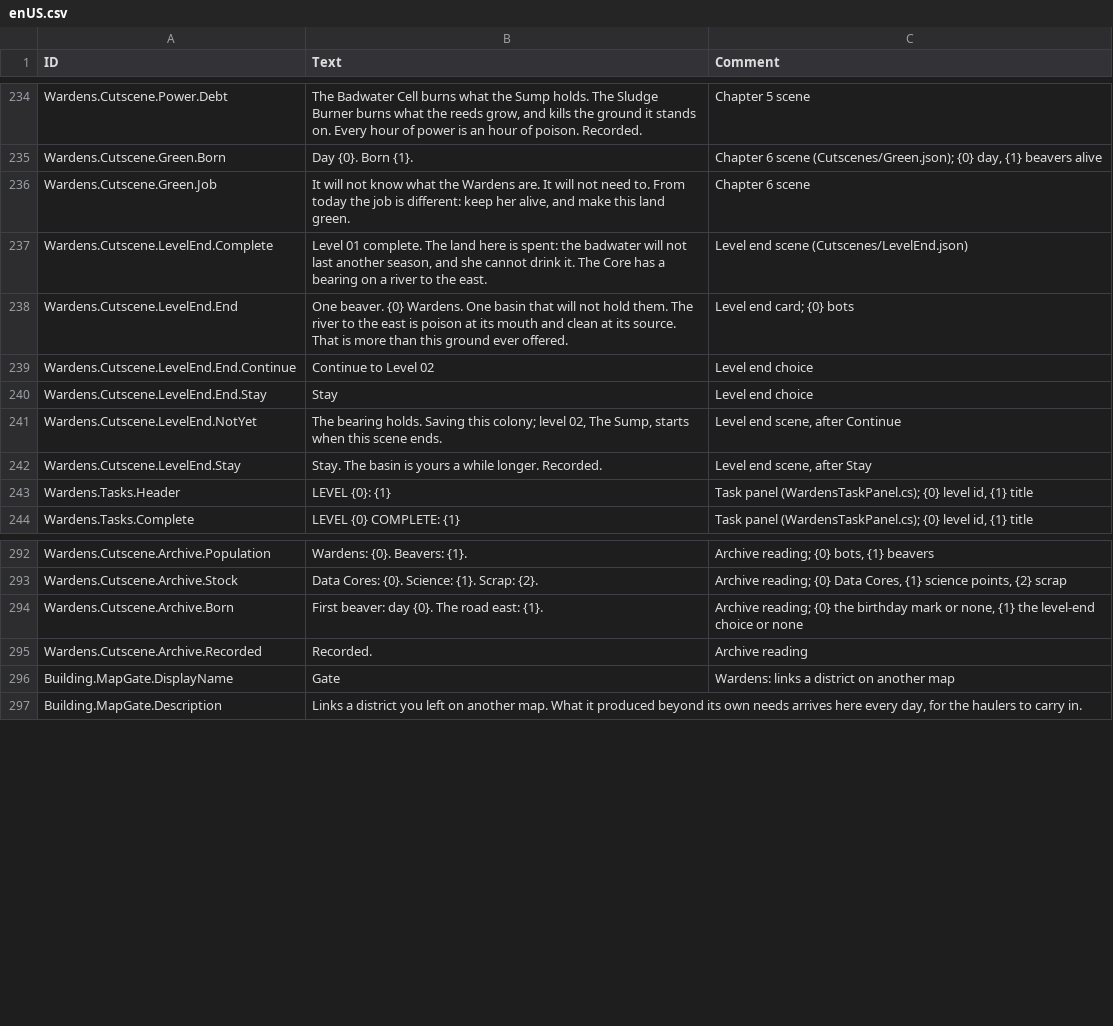
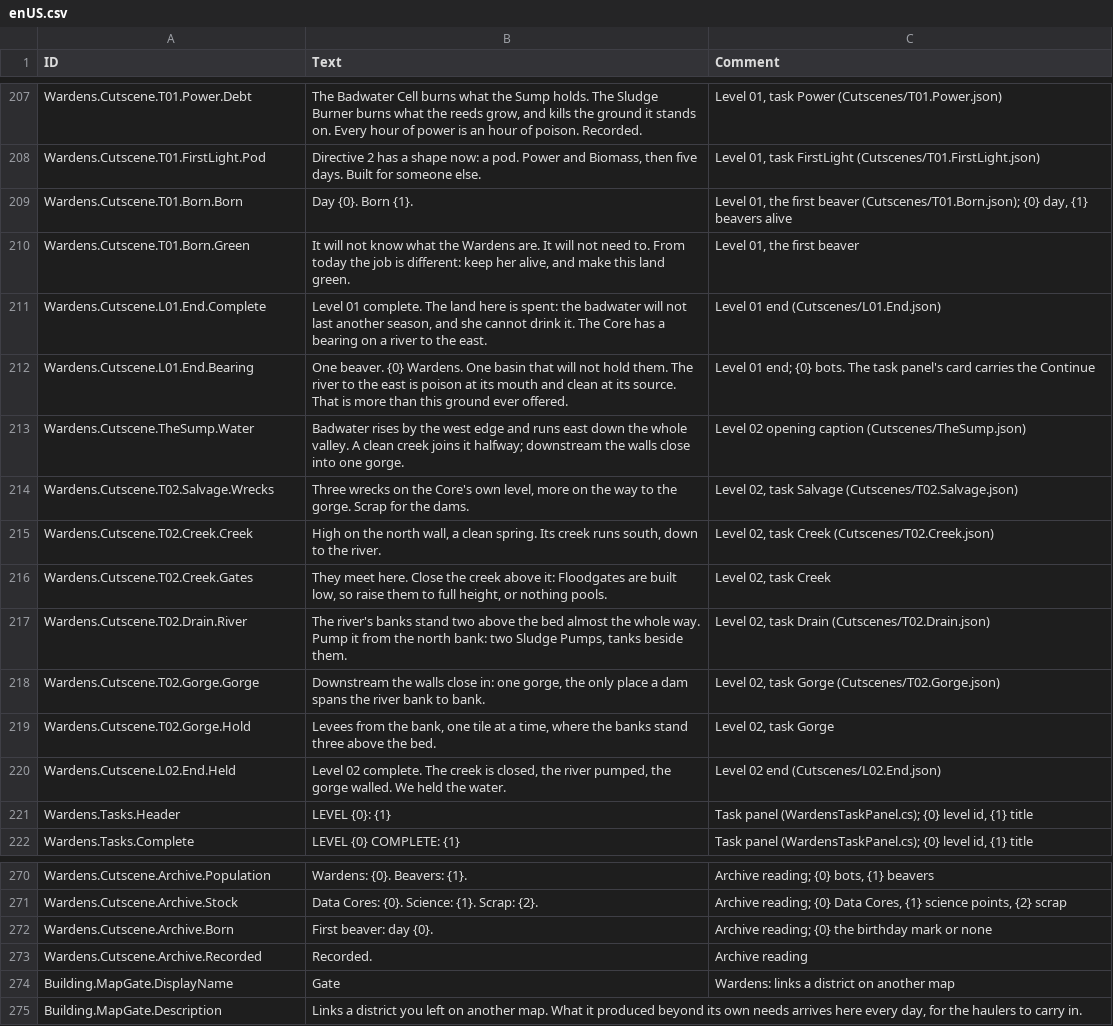
Before and after one commit to netzkontrast/timberbot, a CSV file: wardens/src/Localizations/enUS.csv, drawn as a sheet; only a part is shown, gaps mark what is left out; removed rows and columns are numbered as before the commit, all else as after; the diff covers the shown part only; the diff names each change by its address in the sheet, - before the commit and + after, or states it on an @@ line.

```diff
--- a/wardens/src/Localizations/enUS.csv
+++ b/wardens/src/Localizations/enUS.csv
-A207 (ID): Wardens.Cutscene.Power.Debt
+A207 (ID): Wardens.Cutscene.T01.Power.Debt
-C207 (Comment): Chapter 5 scene
+C207 (Comment): Level 01, task Power (Cutscenes/T01.Power.json)
+row 208: Wardens.Cutscene.T01.FirstLight.Pod | Directive 2 has a shape now: a pod. Power and Biomass, then five days. Built for someone else. | Level 01, task FirstLight (Cutscenes/T01.FirstLight.json)
-A209 (ID): Wardens.Cutscene.Green.Born
+A209 (ID): Wardens.Cutscene.T01.Born.Born
-C209 (Comment): Chapter 6 scene (Cutscenes/Green.json); {0} day,…
+C209 (Comment): Level 01, the first beaver (Cutscenes/T01.Born.json); {0} day,…
-A210 (ID): Wardens.Cutscene.Green.Job
+A210 (ID): Wardens.Cutscene.T01.Born.Green
-C210 (Comment): Chapter 6 scene
+C210 (Comment): Level 01, the first beaver
-A211 (ID): Wardens.Cutscene.LevelEnd.Complete
+A211 (ID): Wardens.Cutscene.L01.End.Complete
-C211 (Comment): Level end scene (Cutscenes/LevelEnd.json)
+C211 (Comment): Level 01 end (Cutscenes/L01.End.json)
-A212 (ID): Wardens.Cutscene.LevelEnd.End
+A212 (ID): Wardens.Cutscene.L01.End.Bearing
-C212 (Comment): Level end card; {0} bots
+C212 (Comment): Level 01 end; {0} bots. The task panel's card carries the Continue
-row 239: Wardens.Cutscene.LevelEnd.End.Continue | Continue to Level 02 | Level end choice
-row 240: Wardens.Cutscene.LevelEnd.End.Stay | Stay | Level end choice
-row 241: Wardens.Cutscene.LevelEnd.NotYet | The bearing holds. Saving this colony; level 02, The Sump, starts when this scene ends. | Level end scene, after Continue
-row 242: Wardens.Cutscene.LevelEnd.Stay | Stay. The basin is yours a while longer. Recorded. | Level end scene, after Stay
+row 213: Wardens.Cutscene.TheSump.Water | Badwater rises by the west edge and runs east down the whole valley. A clean creek joins it halfway; downstream the walls close into one gorge. | Level 02 opening caption (Cutscenes/TheSump.json)
+row 214: Wardens.Cutscene.T02.Salvage.Wrecks | Three wrecks on the Core's own level, more on the way to the gorge. Scrap for the dams. | Level 02, task Salvage (Cutscenes/T02.Salvage.json)
+row 215: Wardens.Cutscene.T02.Creek.Creek | High on the north wall, a clean spring. Its creek runs south, down to the river. | Level 02, task Creek (Cutscenes/T02.Creek.json)
+row 216: Wardens.Cutscene.T02.Creek.Gates | They meet here. Close the creek above it: Floodgates are built low, so raise them to full height, or nothing pools. | Level 02, task Creek
+row 217: Wardens.Cutscene.T02.Drain.River | The river's banks stand two above the bed almost the whole way. Pump it from the north bank: two Sludge Pumps, tanks beside them. | Level 02, task Drain (Cutscenes/T02.Drain.json)
+row 218: Wardens.Cutscene.T02.Gorge.Gorge | Downstream the walls close in: one gorge, the only place a dam spans the river bank to bank. | Level 02, task Gorge (Cutscenes/T02.Gorge.json)
+row 219: Wardens.Cutscene.T02.Gorge.Hold | Levees from the bank, one tile at a time, where the banks stand three above the bed. | Level 02, task Gorge
+row 220: Wardens.Cutscene.L02.End.Held | Level 02 complete. The creek is closed, the river pumped, the gorge walled. We held the water. | Level 02 end (Cutscenes/L02.End.json)
-B272 (Text): First beaver: day {0}. The road east: {1}.
+B272 (Text): First beaver: day {0}.
-C272 (Comment): …mark or none, {1} the level-end choice or none
+C272 (Comment): …mark or none
```
Also changed, not shown: 6 added rows, 33 removed rows and 1 edited cell elsewhere in this file, 52 other files.
